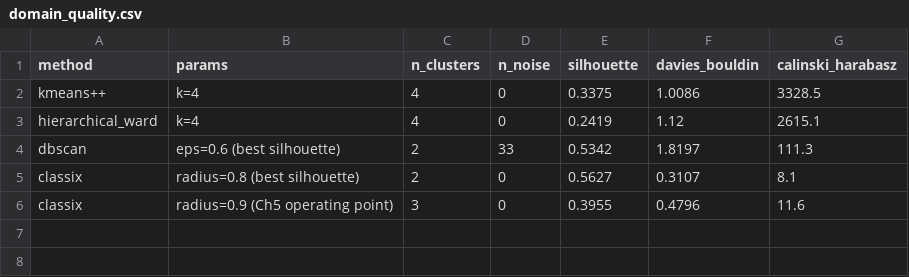
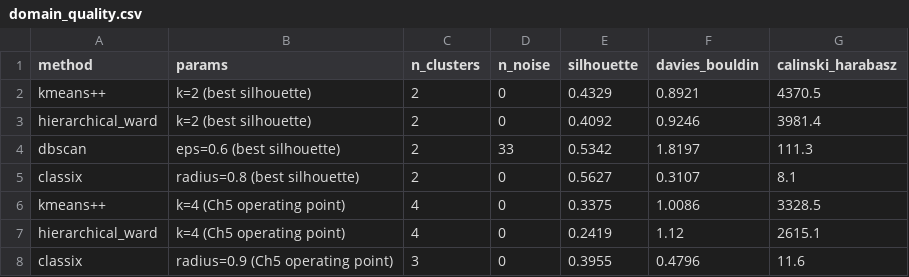
Before and after one commit to Howieu/erp-project, a CSV file: results/domain_uci/domain_quality.csv, drawn as a sheet.

```diff
--- a/results/domain_uci/domain_quality.csv
+++ b/results/domain_uci/domain_quality.csv
@@ -1,6 +1,8 @@
 method,params,n_clusters,n_noise,silhouette,davies_bouldin,calinski_harabasz
-kmeans++,k=4,4,0,0.3375,1.0086,3328.5
-hierarchical_ward,k=4,4,0,0.2419,1.12,2615.1
+kmeans++,k=2 (best silhouette),2,0,0.4329,0.8921,4370.5
+hierarchical_ward,k=2 (best silhouette),2,0,0.4092,0.9246,3981.4
 dbscan,eps=0.6 (best silhouette),2,33,0.5342,1.8197,111.3
 classix,radius=0.8 (best silhouette),2,0,0.5627,0.3107,8.1
+kmeans++,k=4 (Ch5 operating point),4,0,0.3375,1.0086,3328.5
+hierarchical_ward,k=4 (Ch5 operating point),4,0,0.2419,1.12,2615.1
 classix,radius=0.9 (Ch5 operating point),3,0,0.3955,0.4796,11.6
```
Also changed, not shown: 7 other files.
